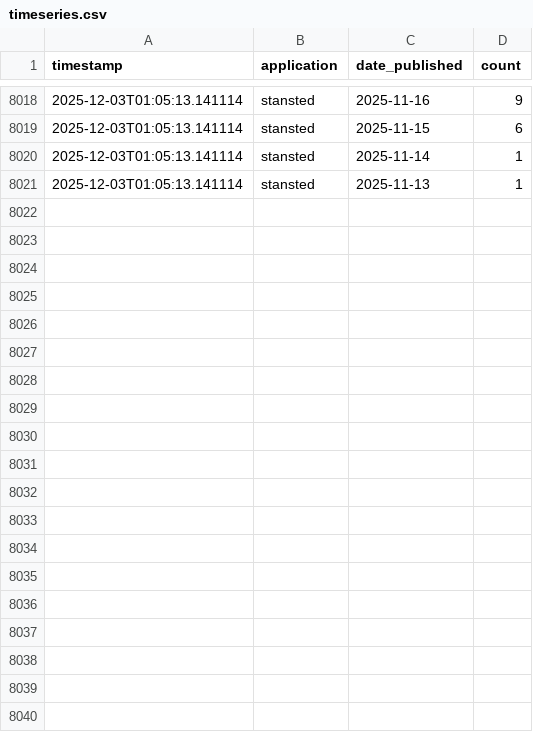
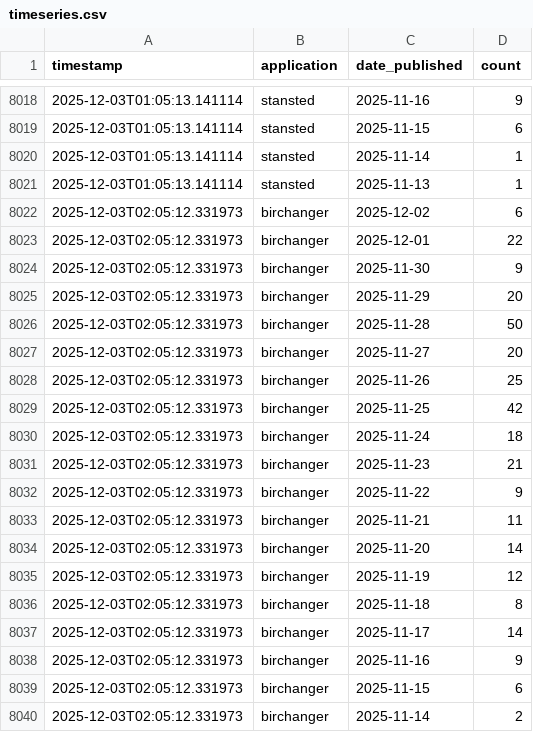
Before and after one commit to M14e5/savebirchanger, a CSV file: monitoring_data/timeseries.csv, drawn as a sheet; only a part is shown, gaps mark what is left out; the diff covers the shown part only.

Commit message:
Update objection data - 2025-12-03 02:05:12

```diff
--- a/monitoring_data/timeseries.csv
+++ b/monitoring_data/timeseries.csv
@@ -8021 +8021,20 @@ timestamp,application,date_published,count
 2025-12-03T01:05:13.141114,stansted,2025-11-13,1
+2025-12-03T02:05:12.331973,birchanger,2025-12-02,6
+2025-12-03T02:05:12.331973,birchanger,2025-12-01,22
+2025-12-03T02:05:12.331973,birchanger,2025-11-30,9
+2025-12-03T02:05:12.331973,birchanger,2025-11-29,20
+2025-12-03T02:05:12.331973,birchanger,2025-11-28,50
+2025-12-03T02:05:12.331973,birchanger,2025-11-27,20
+2025-12-03T02:05:12.331973,birchanger,2025-11-26,25
+2025-12-03T02:05:12.331973,birchanger,2025-11-25,42
+2025-12-03T02:05:12.331973,birchanger,2025-11-24,18
+2025-12-03T02:05:12.331973,birchanger,2025-11-23,21
+2025-12-03T02:05:12.331973,birchanger,2025-11-22,9
+2025-12-03T02:05:12.331973,birchanger,2025-11-21,11
+2025-12-03T02:05:12.331973,birchanger,2025-11-20,14
+2025-12-03T02:05:12.331973,birchanger,2025-11-19,12
+2025-12-03T02:05:12.331973,birchanger,2025-11-18,8
+2025-12-03T02:05:12.331973,birchanger,2025-11-17,14
+2025-12-03T02:05:12.331973,birchanger,2025-11-16,9
+2025-12-03T02:05:12.331973,birchanger,2025-11-15,6
+2025-12-03T02:05:12.331973,birchanger,2025-11-14,2
```
Also changed, not shown: 21 added rows elsewhere in this file, 2 other files.
